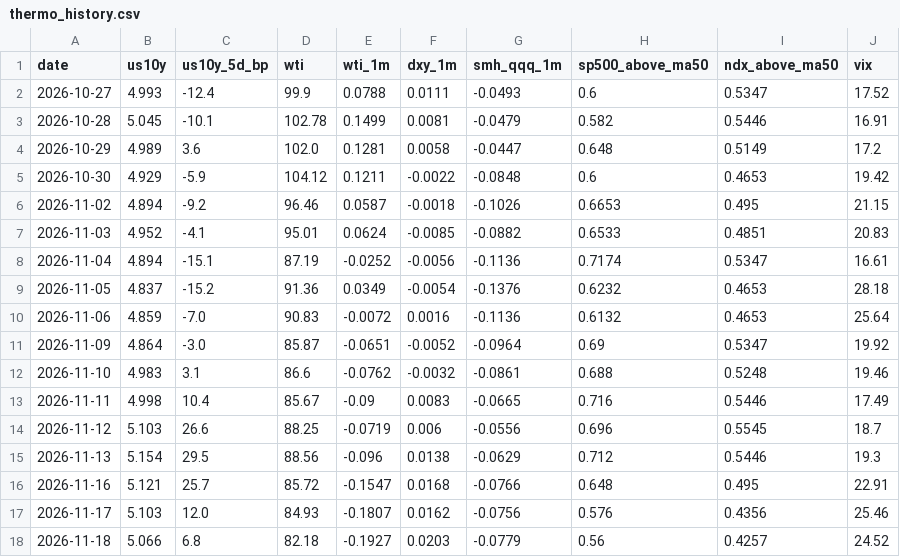
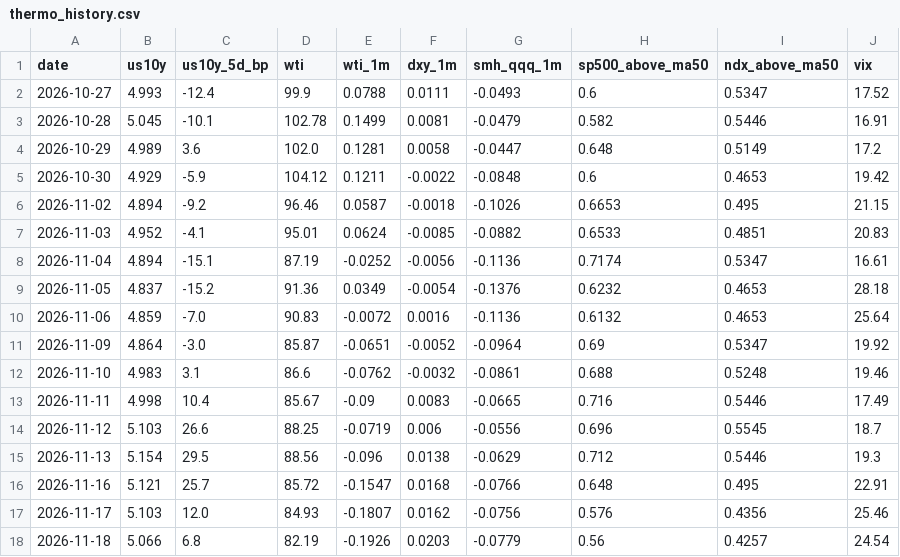
Before and after one commit to yAmeRo6666/sim-prices, a CSV file: thermo_history.csv, drawn as a sheet.

```diff
--- a/thermo_history.csv
+++ b/thermo_history.csv
@@ -17,2 +17,2 @@ date,us10y,us10y_5d_bp,wti,wti_1m,dxy_1m,smh_qqq_1m,sp500_above_ma50,ndx_above_m
 2026-11-17,5.103,12.0,84.93,-0.1807,0.0162,-0.0756,0.576,0.4356,25.46
-2026-11-18,5.066,6.8,82.18,-0.1927,0.0203,-0.0779,0.56,0.4257,24.52
+2026-11-18,5.066,6.8,82.19,-0.1926,0.0203,-0.0779,0.56,0.4257,24.54
```
Also changed, not shown: 5 other files.
